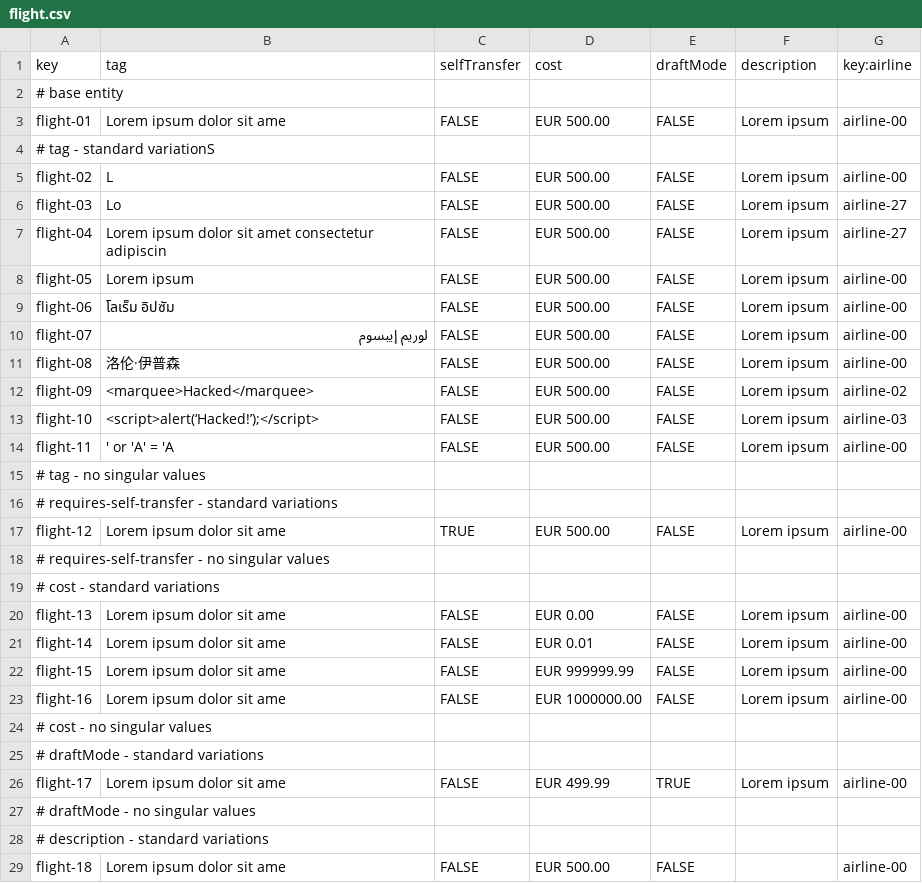
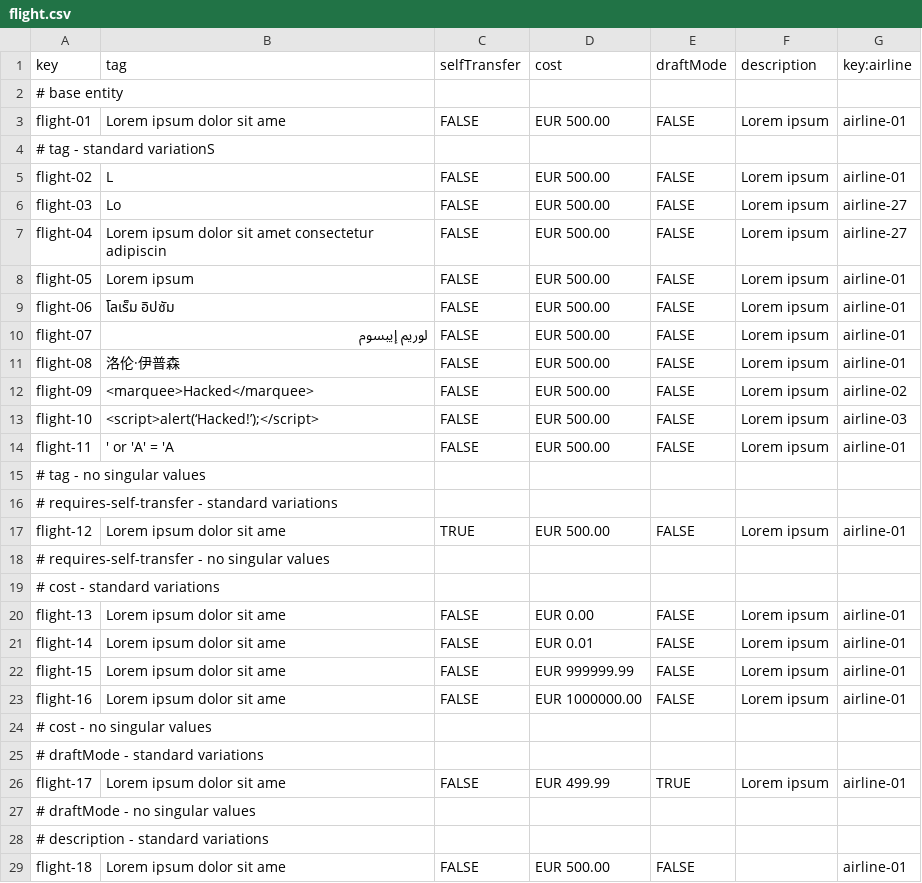
Before and after one commit to BVP2455/Acme-ANS-C2, a CSV file: src/main/resources/WEB-INF/data/sample/flight.csv, drawn as a sheet; only a part is shown; the diff covers the shown part only.

```diff
--- a/src/main/resources/WEB-INF/data/sample/flight.csv
+++ b/src/main/resources/WEB-INF/data/sample/flight.csv
@@ -2,28 +2,28 @@ key,tag,selfTransfer,cost,draftMode,description,key:airline
 # base entity
-flight-01,Lorem ipsum dolor sit ame,FALSE,EUR 500.00,FALSE,Lorem ipsum,airline-00
+flight-01,Lorem ipsum dolor sit ame,FALSE,EUR 500.00,FALSE,Lorem ipsum,airline-01
 # tag - standard variationS
-flight-02,L,FALSE,EUR 500.00,FALSE,Lorem ipsum,airline-00
+flight-02,L,FALSE,EUR 500.00,FALSE,Lorem ipsum,airline-01
 flight-03,Lo,FALSE,EUR 500.00,FALSE,Lorem ipsum,airline-27
 flight-04,Lorem ipsum dolor sit amet consectetur adipiscin,FALSE,EUR 500.00,FALSE,Lorem ipsum,airline-27
-flight-05,Lorem ipsum,FALSE,EUR 500.00,FALSE,Lorem ipsum,airline-00
-flight-06,โลเร็ม อิปซัม,FALSE,EUR 500.00,FALSE,Lorem ipsum,airline-00
-flight-07,لوريم إيبسوم,FALSE,EUR 500.00,FALSE,Lorem ipsum,airline-00
-flight-08,洛伦·伊普森,FALSE,EUR 500.00,FALSE,Lorem ipsum,airline-00
+flight-05,Lorem ipsum,FALSE,EUR 500.00,FALSE,Lorem ipsum,airline-01
+flight-06,โลเร็ม อิปซัม,FALSE,EUR 500.00,FALSE,Lorem ipsum,airline-01
+flight-07,لوريم إيبسوم,FALSE,EUR 500.00,FALSE,Lorem ipsum,airline-01
+flight-08,洛伦·伊普森,FALSE,EUR 500.00,FALSE,Lorem ipsum,airline-01
 flight-09,<marquee>Hacked</marquee>,FALSE,EUR 500.00,FALSE,Lorem ipsum,airline-02
 flight-10,<script>alert(‘Hacked!’);</script>,FALSE,EUR 500.00,FALSE,Lorem ipsum,airline-03
-flight-11,' or 'A' = 'A,FALSE,EUR 500.00,FALSE,Lorem ipsum,airline-00
+flight-11,' or 'A' = 'A,FALSE,EUR 500.00,FALSE,Lorem ipsum,airline-01
 # tag - no singular values
 # requires-self-transfer - standard variations
-flight-12,Lorem ipsum dolor sit ame,TRUE,EUR 500.00,FALSE,Lorem ipsum,airline-00
+flight-12,Lorem ipsum dolor sit ame,TRUE,EUR 500.00,FALSE,Lorem ipsum,airline-01
 # requires-self-transfer - no singular values,"","",""
 # cost - standard variations
-flight-13,Lorem ipsum dolor sit ame,FALSE,EUR 0.00,FALSE,Lorem ipsum,airline-00
-flight-14,Lorem ipsum dolor sit ame,FALSE,EUR 0.01,FALSE,Lorem ipsum,airline-00
-flight-15,Lorem ipsum dolor sit ame,FALSE,EUR 999999.99,FALSE,Lorem ipsum,airline-00
-flight-16,Lorem ipsum dolor sit ame,FALSE,EUR 1000000.00,FALSE,Lorem ipsum,airline-00
+flight-13,Lorem ipsum dolor sit ame,FALSE,EUR 0.00,FALSE,Lorem ipsum,airline-01
+flight-14,Lorem ipsum dolor sit ame,FALSE,EUR 0.01,FALSE,Lorem ipsum,airline-01
+flight-15,Lorem ipsum dolor sit ame,FALSE,EUR 999999.99,FALSE,Lorem ipsum,airline-01
+flight-16,Lorem ipsum dolor sit ame,FALSE,EUR 1000000.00,FALSE,Lorem ipsum,airline-01
 # cost - no singular values
 # draftMode - standard variations
-flight-17,Lorem ipsum dolor sit ame,FALSE,EUR 499.99,TRUE,Lorem ipsum,airline-00
+flight-17,Lorem ipsum dolor sit ame,FALSE,EUR 499.99,TRUE,Lorem ipsum,airline-01
 # draftMode - no singular values
 # description - standard variations
-flight-18,Lorem ipsum dolor sit ame,FALSE,EUR 500.00,FALSE,,airline-00
+flight-18,Lorem ipsum dolor sit ame,FALSE,EUR 500.00,FALSE,,airline-01
```
Also changed, not shown: 10 edited cells elsewhere in this file, src/main/resources/WEB-INF/data/sample/leg.csv, src/main/resources/WEB-INF/data/sample/manager.csv, 25 other files.
